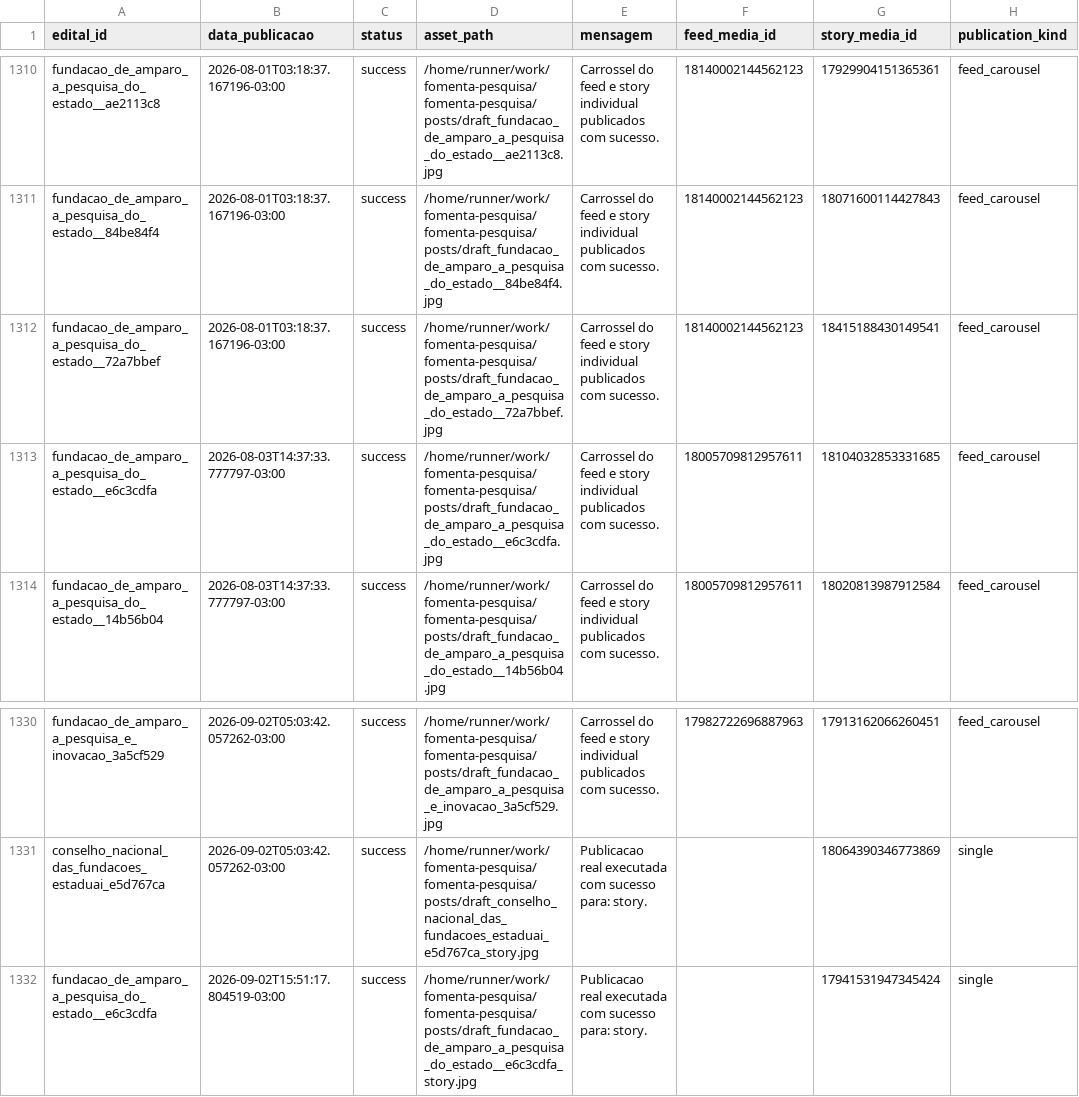
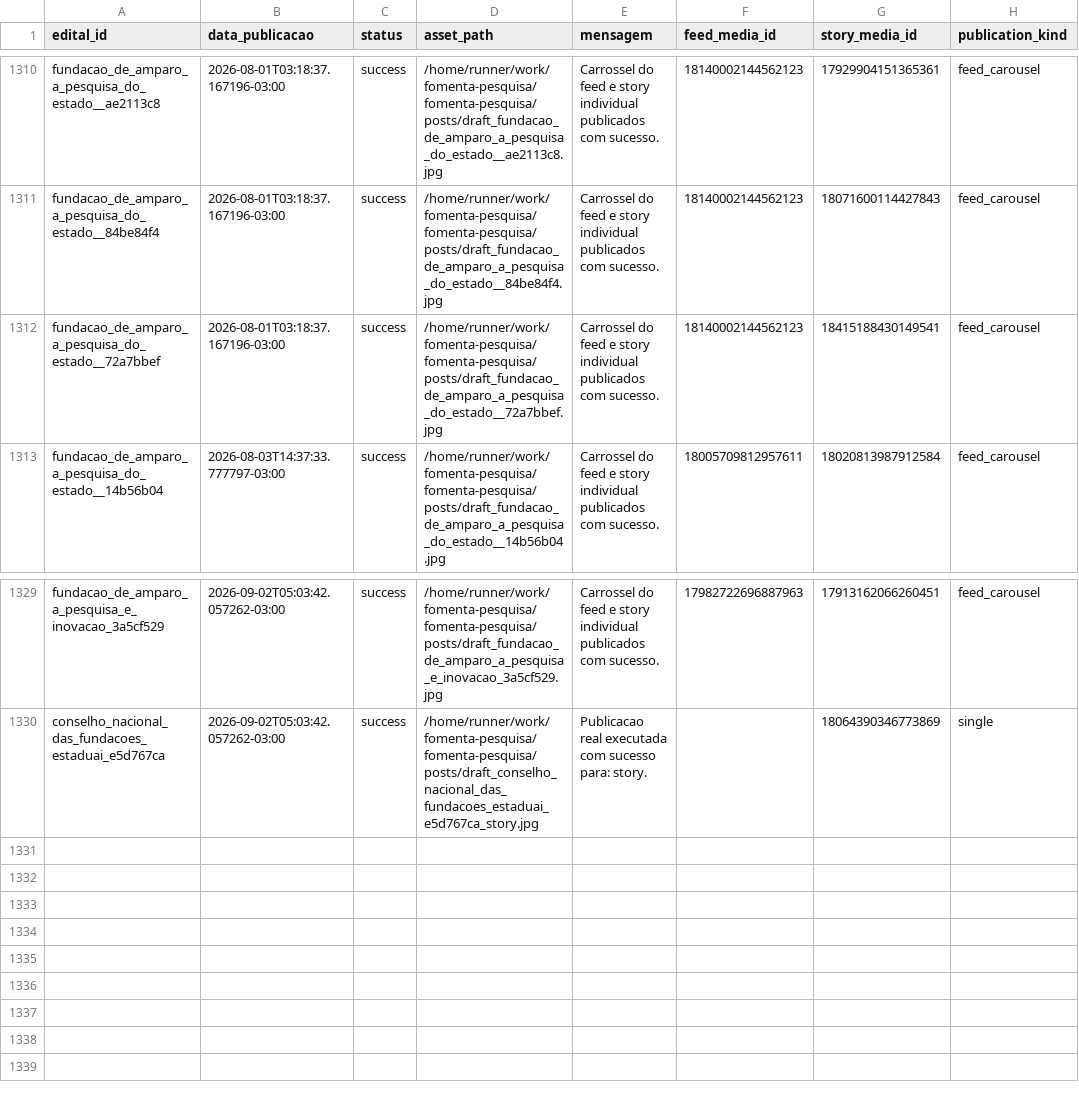
Before and after one commit to brauliorrs/fomenta-pesquisa, a CSV file: data/historico_postagens.csv, drawn as a sheet; only a part is shown, gaps mark what is left out; the diff names each change by its address in the sheet, - before the commit and + after, or states it on an @@ line.

```diff
--- a/data/historico_postagens.csv
+++ b/data/historico_postagens.csv
-row 1313: fundacao_de_amparo_a_pesquisa_do_estado__e6c3cdfa | 2026-08-03T14:37:33.777797-03:00 | success | /home/runner/work/fomenta-pesquisa/fomenta-pesquisa/posts/draft_fundacao_de_amparo_a_pesquisa_do_estado__e6c3cdfa.jpg | Carrossel do feed e story individual publicados com sucesso. | 18005709812957611 | 18104032853331685 | feed_carousel
-row 1332: fundacao_de_amparo_a_pesquisa_do_estado__e6c3cdfa | 2026-09-02T15:51:17.804519-03:00 | success | /home/runner/work/fomenta-pesquisa/fomenta-pesquisa/posts/draft_fundacao_de_amparo_a_pesquisa_do_estado__e6c3cdfa_story.jpg | Publicacao real executada com sucesso para: story. |  | 17941531947345424 | single
```
Also changed, not shown: 32 other files.
